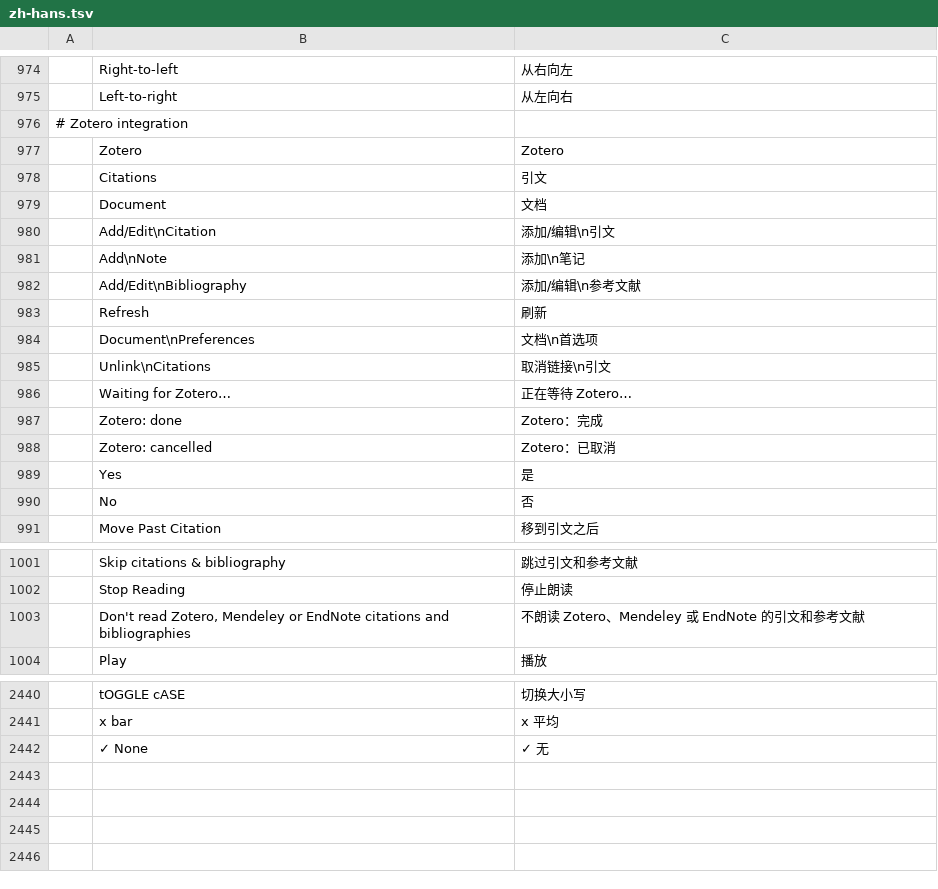
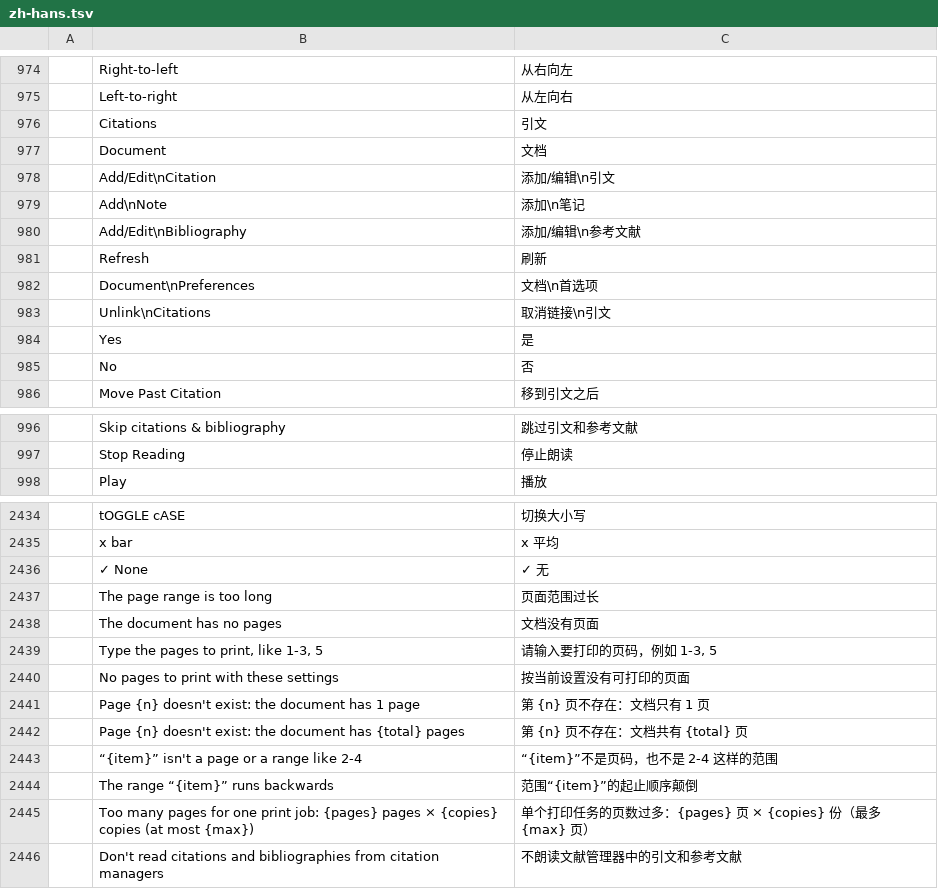
Before and after one commit to Serge-Nook/litera, a TSV file: crates/ui-egui/src/i18n/zh-hans.tsv, drawn as a sheet; only a part is shown, gaps mark what is left out.

```diff
--- a/crates/ui-egui/src/i18n/zh-hans.tsv
+++ b/crates/ui-egui/src/i18n/zh-hans.tsv
@@ -975,4 +975,2 @@
 	Left-to-right	从左向右
-# Zotero integration
-	Zotero	Zotero
 	Citations	引文
@@ -985,5 +983,2 @@
 	Unlink\nCitations	取消链接\n引文
-	Waiting for Zotero…	正在等待 Zotero…
-	Zotero: done	Zotero：完成
-	Zotero: cancelled	Zotero：已取消
 	Yes	是
@@ -1002,3 +997,2 @@
 	Stop Reading	停止朗读
-	Don't read Zotero, Mendeley or EndNote citations and bibliographies	不朗读 Zotero、Mendeley 或 EndNote 的引文和参考文献
 	Play	播放
@@ -2442 +2436,11 @@
 	✓ None	✓ 无
+	The page range is too long	页面范围过长
+	The document has no pages	文档没有页面
+	Type the pages to print, like 1-3, 5	请输入要打印的页码，例如 1-3, 5
+	No pages to print with these settings	按当前设置没有可打印的页面
+	Page {n} doesn't exist: the document has 1 page	第 {n} 页不存在：文档只有 1 页
+	Page {n} doesn't exist: the document has {total} pages	第 {n} 页不存在：文档共有 {total} 页
+	“{item}” isn't a page or a range like 2-4	“{item}”不是页码，也不是 2-4 这样的范围
+	The range “{item}” runs backwards	范围“{item}”的起止顺序颠倒
+	Too many pages for one print job: {pages} pages × {copies} copies (at most {max})	单个打印任务的页数过多：{pages} 页 × {copies} 份（最多 {max} 页）
+	Don't read citations and bibliographies from citation managers	不朗读文献管理器中的引文和参考文献
```
Also changed, not shown: crates/ui-egui/src/i18n/ru.tsv, 46 other files.
